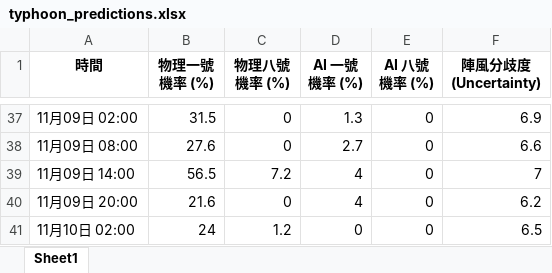
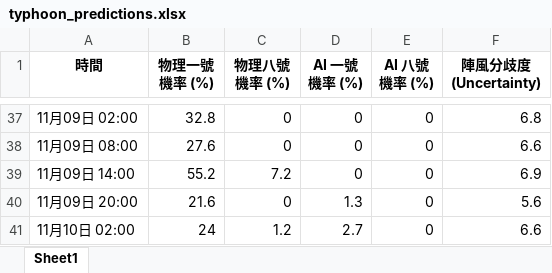
Before and after one commit to Ozymandiax/hk-typhoon-early-warning, an Excel workbook: data/typhoon_predictions.xlsx, sheet Sheet1, drawn as a sheet; only a part is shown, gaps mark what is left out; values as stored, in another font and other column widths than the file's, no borders; the diff covers the shown part only; the diff names each change by its address in the sheet, - before the commit and + after, or states it on an @@ line.

```diff
--- a/data/typhoon_predictions.xlsx (sheet Sheet1)
+++ b/data/typhoon_predictions.xlsx (sheet Sheet1)
-B37 (物理一號機率 (%)): 31.5
+B37 (物理一號機率 (%)): 32.8
-D37 (AI 一號機率 (%)): 1.3
+D37 (AI 一號機率 (%)): 0
-F37 (陣風分歧度 (Uncertainty)): 6.9
+F37 (陣風分歧度 (Uncertainty)): 6.8
-D38 (AI 一號機率 (%)): 2.7
+D38 (AI 一號機率 (%)): 0
-B39 (物理一號機率 (%)): 56.5
+B39 (物理一號機率 (%)): 55.2
-D39 (AI 一號機率 (%)): 4
+D39 (AI 一號機率 (%)): 0
-F39 (陣風分歧度 (Uncertainty)): 7
+F39 (陣風分歧度 (Uncertainty)): 6.9
-D40 (AI 一號機率 (%)): 4
+D40 (AI 一號機率 (%)): 1.3
-F40 (陣風分歧度 (Uncertainty)): 6.2
+F40 (陣風分歧度 (Uncertainty)): 5.6
-D41 (AI 一號機率 (%)): 0
+D41 (AI 一號機率 (%)): 2.7
-F41 (陣風分歧度 (Uncertainty)): 6.5
+F41 (陣風分歧度 (Uncertainty)): 6.6
```
Also changed, not shown: 63 edited cells elsewhere in this sheet, 2 other files.
